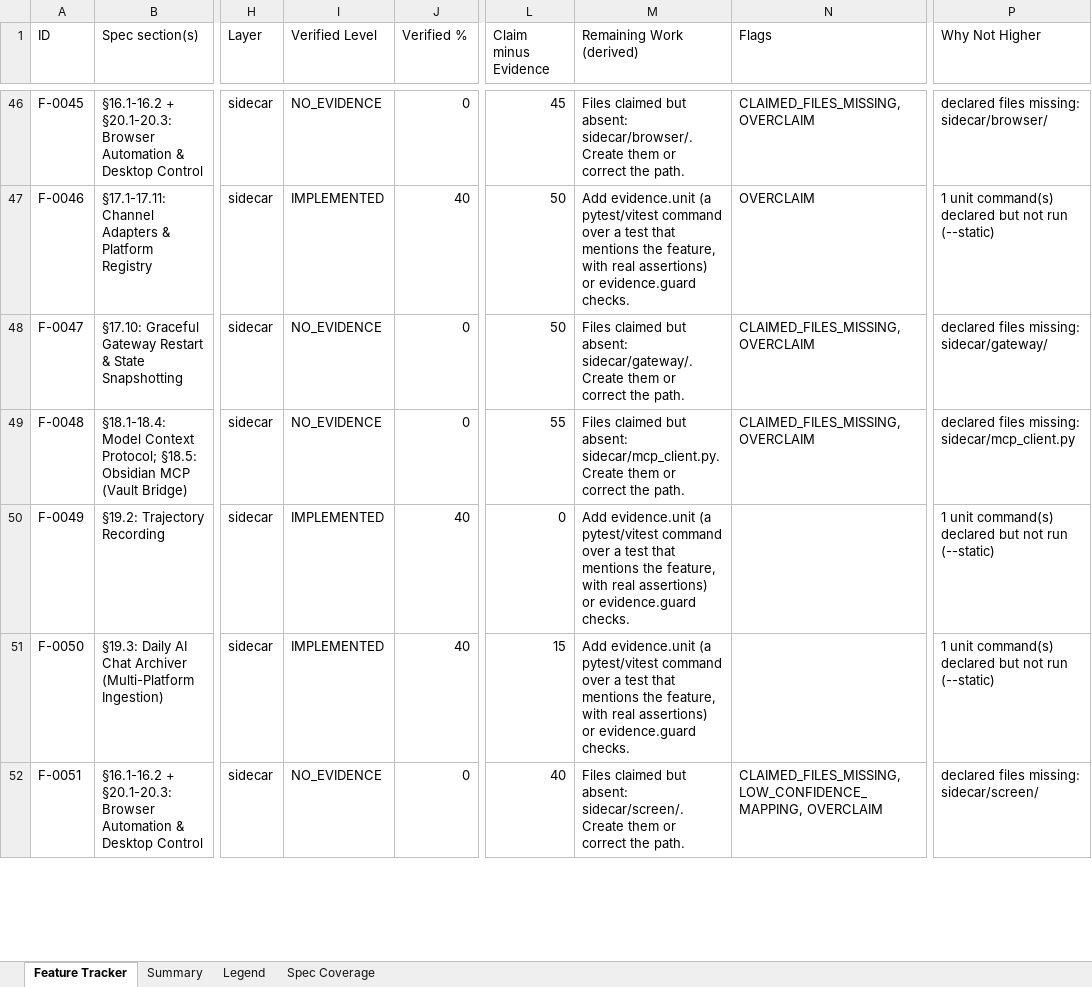
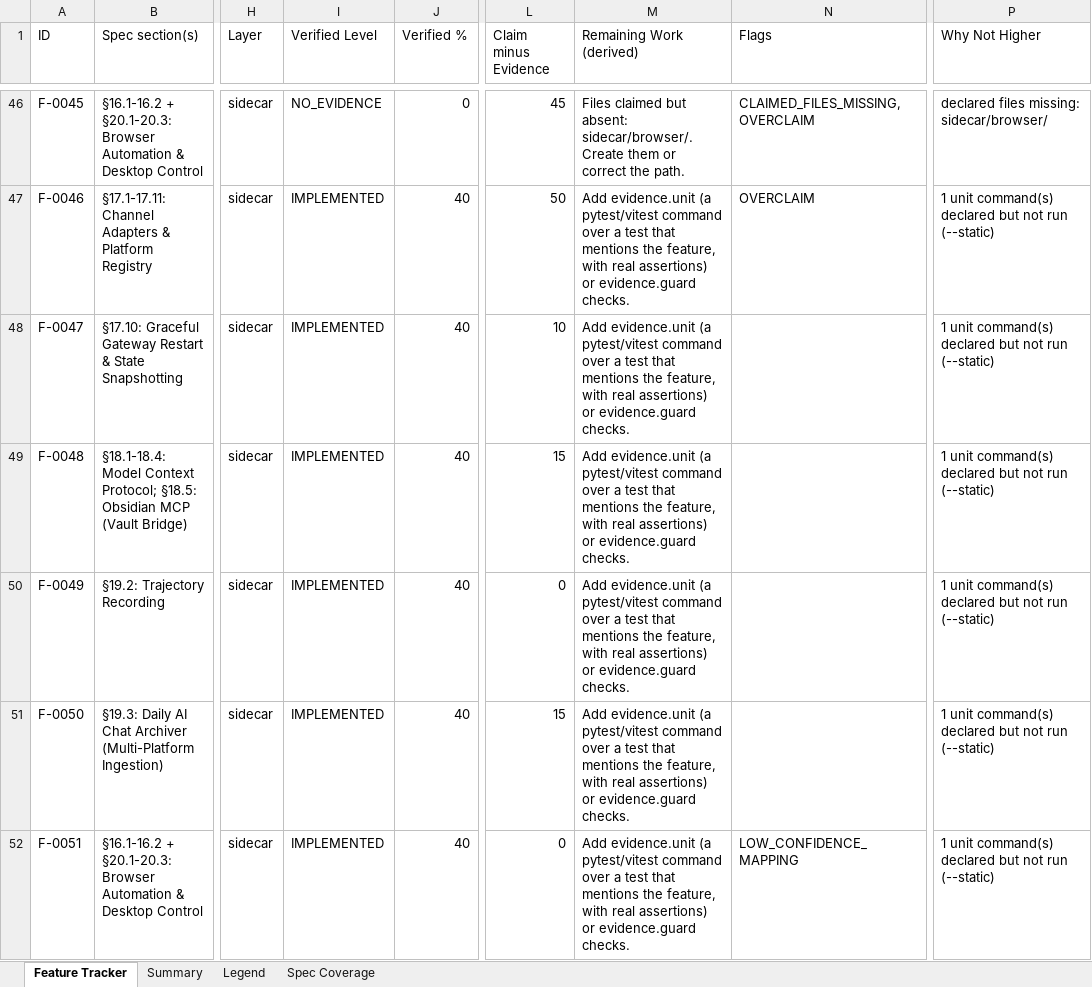
Before and after one commit to Shivamxp23/Locus-OS, an Excel workbook: .keysndocs/Documentation/Implementation Plans/Implementation Report/Locus_Implementation_Tracker.xlsx, sheet Feature Tracker, drawn as a sheet; only a part is shown, gaps mark what is left out; values as stored, in another font and other column widths than the file's, no cell formats; the diff covers the shown part only; the diff names each change by its address in the sheet, - before the commit and + after, or states it on an @@ line.

```diff
--- a/.keysndocs/Documentation/Implementation Plans/Implementation Report/Locus_Implementation_Tracker.xlsx (sheet Feature Tracker)
+++ b/.keysndocs/Documentation/Implementation Plans/Implementation Report/Locus_Implementation_Tracker.xlsx (sheet Feature Tracker)
-I48:I49 (Verified Level): NO_EVIDENCE
+I48:I49 (Verified Level): IMPLEMENTED
-J48:J49 (Verified %): 0
+J48:J49 (Verified %): 40
-L48 (Claim minus Evidence): 50
+L48 (Claim minus Evidence): 10
-M48 (Remaining Work (derived)): Files claimed but absent: sidecar/gateway/. Create them or correct the path.
+M48 (Remaining Work (derived)): Add evidence.unit (a pytest/vitest command over a test that mentions the feature, with real assertions) or evidence.guard checks.
-N48:N49 (Flags): CLAIMED_FILES_MISSING, OVERCLAIM
+N48:N49 (Flags): (empty)
-P48 (Why Not Higher): declared files missing: sidecar/gateway/
+P48 (Why Not Higher): 1 unit command(s) declared but not run (--static)
-L49 (Claim minus Evidence): 55
+L49 (Claim minus Evidence): 15
-M49 (Remaining Work (derived)): Files claimed but absent: sidecar/mcp_client.py. Create them or correct the path.
+M49 (Remaining Work (derived)): Add evidence.unit (a pytest/vitest command over a test that mentions the feature, with real assertions) or evidence.guard checks.
-P49 (Why Not Higher): declared files missing: sidecar/mcp_client.py
+P49 (Why Not Higher): 1 unit command(s) declared but not run (--static)
-I52 (Verified Level): NO_EVIDENCE
+I52 (Verified Level): IMPLEMENTED
-J52 (Verified %): 0
+J52 (Verified %): 40
-L52 (Claim minus Evidence): 40
+L52 (Claim minus Evidence): 0
-M52 (Remaining Work (derived)): Files claimed but absent: sidecar/screen/. Create them or correct the path.
+M52 (Remaining Work (derived)): Add evidence.unit (a pytest/vitest command over a test that mentions the feature, with real assertions) or evidence.guard checks.
-N52 (Flags): CLAIMED_FILES_MISSING, LOW_CONFIDENCE_MAPPING, OVERCLAIM
+N52 (Flags): LOW_CONFIDENCE_MAPPING
-P52 (Why Not Higher): declared files missing: sidecar/screen/
+P52 (Why Not Higher): 1 unit command(s) declared but not run (--static)
```
Also changed, not shown: 185 edited cells elsewhere in this sheet, sheet Summary, cell formats, 17 other files.
